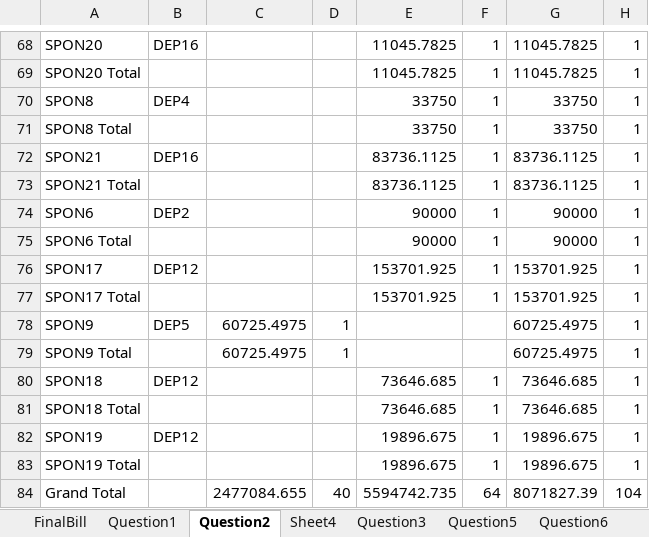
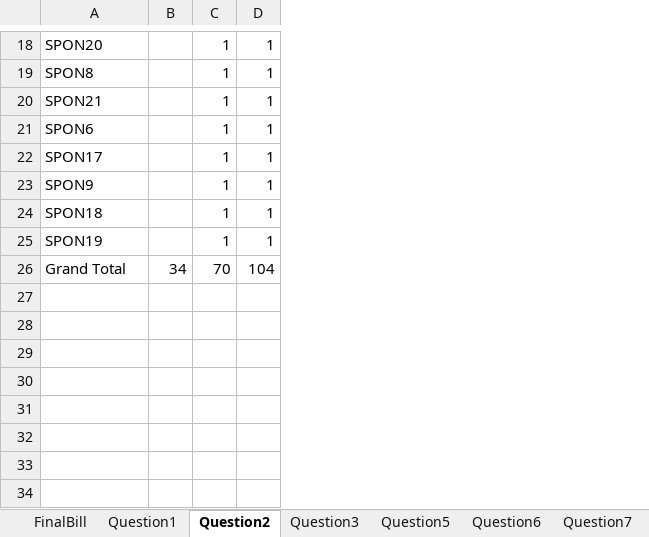
Before and after one commit to gopuprakash/IIMB_BDA, an Excel workbook: IIMB_BDA/Module1Assignment/Assignment1Part2HospitalData_Answers.xlsx, sheet Question2, drawn as a sheet; only a part is shown, gaps mark what is left out; values as stored, in another font and other column widths than the file's, no borders; removed rows and columns are numbered as before the commit, all else as after; the diff covers the shown part only; the diff names each change by its address in the sheet, - before the commit and + after, or states it on an @@ line.

```diff
--- a/IIMB_BDA/Module1Assignment/Assignment1Part2HospitalData_Answers.xlsx (sheet Question2)
+++ b/IIMB_BDA/Module1Assignment/Assignment1Part2HospitalData_Answers.xlsx (sheet Question2)
-sheet tab: Sheet4
-column B, row 68: DEP16; row 70: DEP4; row 72: DEP16; row 74: DEP2; row 76: DEP12; row 78: DEP5; row 80: DEP12; row 82: DEP12
-column C, row 78: 60725.4975; row 84: 2477084.655
+column B, row 26: 34
-column E, row 68: 11045.7825; row 70: 33750; row 72: 83736.1125; row 74: 90000; row 76: 153701.925; row 80: 73646.685; row 82: 19896.675; row 84: 5594742.735
-column G, row 68: 11045.7825; row 70: 33750; row 72: 83736.1125; row 74: 90000; row 76: 153701.925; row 78: 60725.4975; row 80: 73646.685; row 82: 19896.675; row 84: 8071827.39
-column H, row 68: 1; row 70: 1; row 72: 1; row 74: 1; row 76: 1; row 78: 1; row 80: 1; row 82: 1; row 84: 104
-C18: (empty)
+C18: 1
-row 69: SPON20 Total |  |  |  | 11045.7825 | 1 | 11045.7825 | 1
-C19: (empty)
+C19: 1
-row 71: SPON8 Total |  |  |  | 33750 | 1 | 33750 | 1
-C20: (empty)
+C20: 1
-row 73: SPON21 Total |  |  |  | 83736.1125 | 1 | 83736.1125 | 1
-C21: (empty)
+C21: 1
-row 75: SPON6 Total |  |  |  | 90000 | 1 | 90000 | 1
-C22: (empty)
+C22: 1
-row 77: SPON17 Total |  |  |  | 153701.925 | 1 | 153701.925 | 1
-D23: (empty)
+D23: 1
-row 79: SPON9 Total |  | 60725.4975 | 1 |  |  | 60725.4975 | 1
-C24: (empty)
+C24: 1
-row 81: SPON18 Total |  |  |  | 73646.685 | 1 | 73646.685 | 1
-C25: (empty)
+C25: 1
-row 83: SPON19 Total |  |  |  | 19896.675 | 1 | 19896.675 | 1
-C26: 40
+C26: 70
-D26: 64
+D26: 104
```
Also changed, not shown: 50 removed rows and 28 edited cells elsewhere in this sheet, sheet Question6, sheet FinalBill, sheet Question7, sheet Question5, other sheet tabs, formulas that keep their value, hidden cells, charts or pictures, 1 other file.
